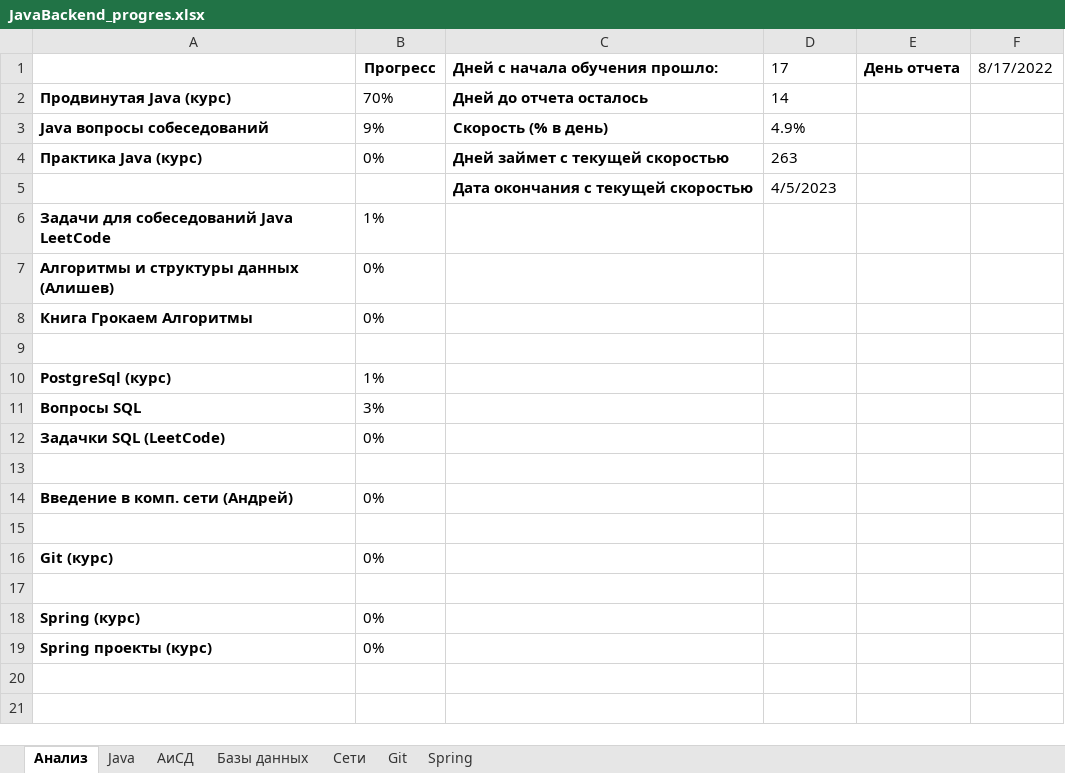
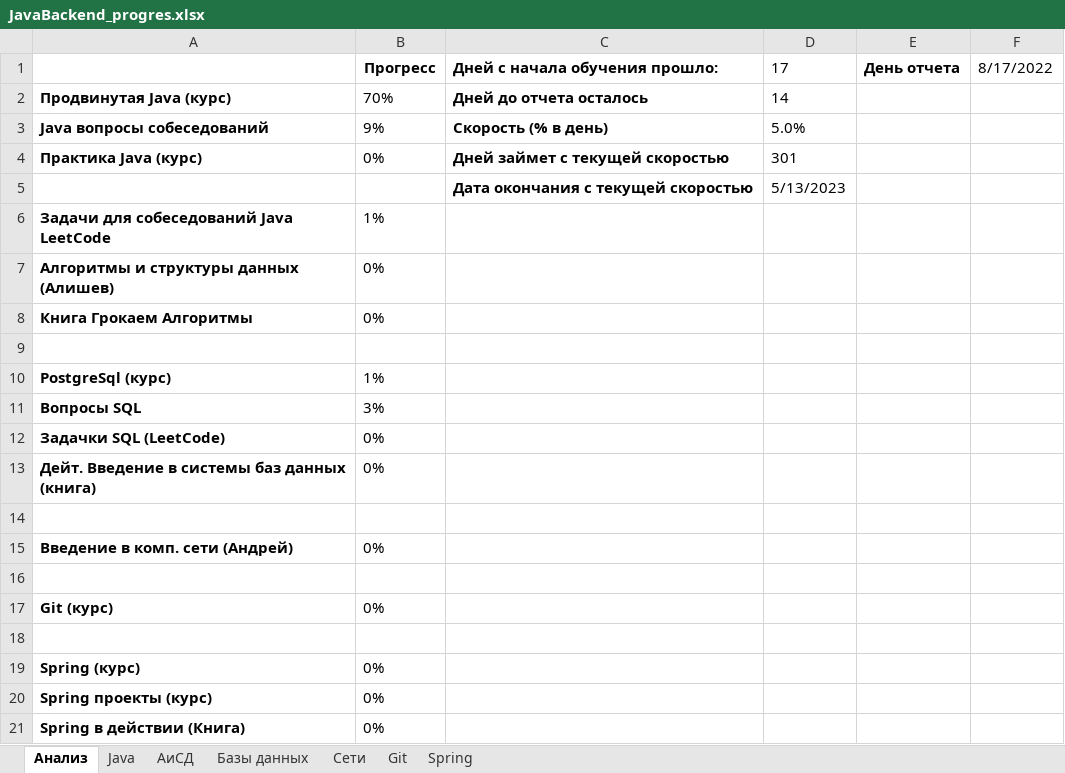
Before and after one commit to Shilaev/Java-Backend, an Excel workbook: JavaBackend_progres.xlsx, sheet Анализ, drawn as a sheet; values as stored, in another font and other column widths than the file's, no borders; charts and pictures not drawn; the diff names each change by its address in the sheet, - before the commit and + after, or states it on an @@ line.

```diff
--- a/JavaBackend_progres.xlsx (sheet Анализ)
+++ b/JavaBackend_progres.xlsx (sheet Анализ)
-D3: 4.9%
+D3: 5.0%
-D4: 263
+D4: 301
-D5: 4/5/2023
+D5: 5/13/2023
+row 13: Дейт. Введение в системы баз данных (книга) | 0%
+row 21: Spring в действии (Книга) | 0%
```
Also changed, not shown: sheet Базы данных, sheet Spring, sheet АиСД, charts or pictures, 2 other files.
